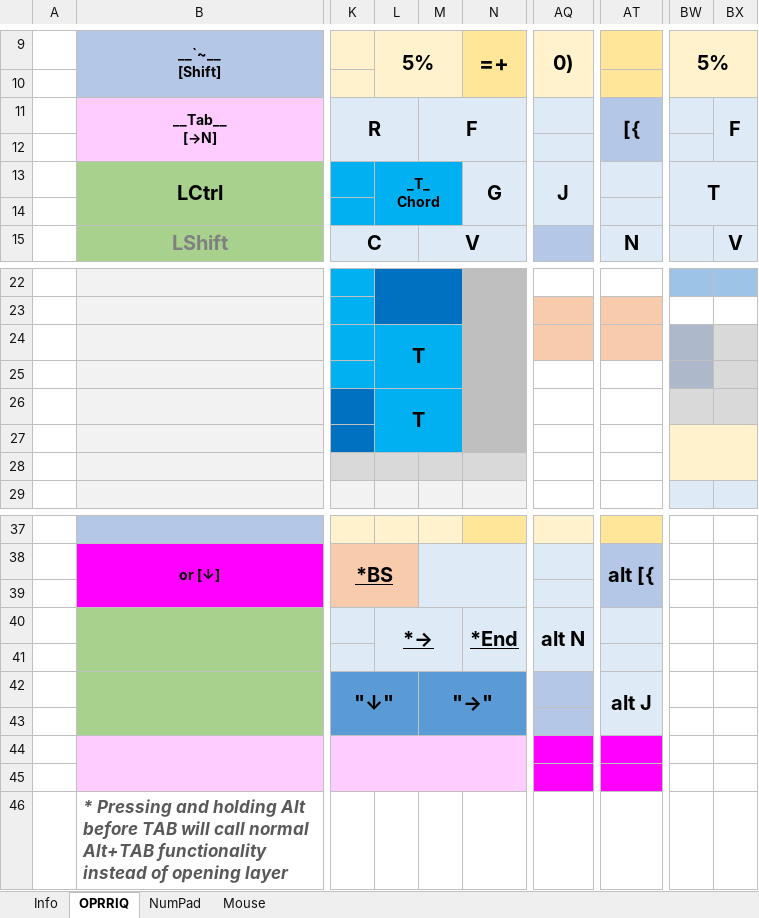
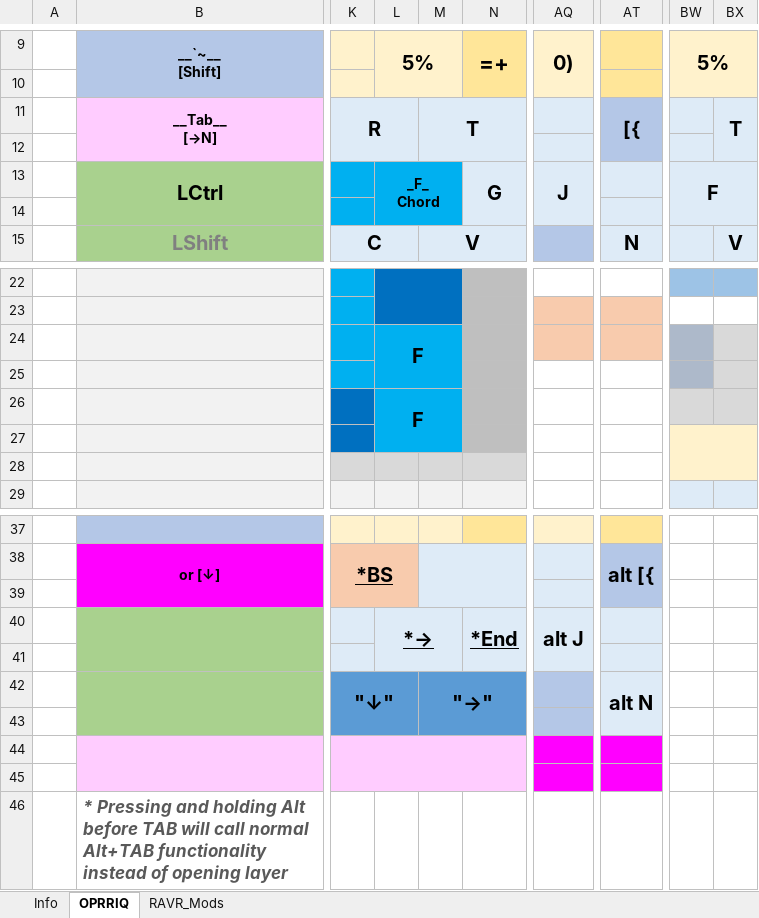
Before and after one commit to rmnavr/opriq, an Excel workbook: Docs/OPRIQ.xlsx, sheet OPRRIQ, drawn as a sheet; only a part is shown, gaps mark what is left out; values as stored, in another font and other column widths than the file's, no borders; charts and pictures not drawn; ↵ is a line break in a cell; the diff names each change by its address in the sheet, - before the commit and + after, or states it on an @@ line.

```diff
--- a/Docs/OPRIQ.xlsx (sheet OPRRIQ)
+++ b/Docs/OPRIQ.xlsx (sheet OPRRIQ)
-sheet tab: NumPad
+sheet tab: RAVR_Mods
-sheet tab: Mouse
-M11: F
+M11: T
-BX11: F
+BX11: T
-L13: _T_ ↵ Chord
+L13: _F_ ↵ Chord
-BW13: T
+BW13: F
-L24: T
+L24: F
-L26: T
+L26: F
-AQ40: alt N
+AQ40: alt J
-AT42: alt J
+AT42: alt N
```
Also changed, not shown: sheet RAVR_Mods, 2 other files.
